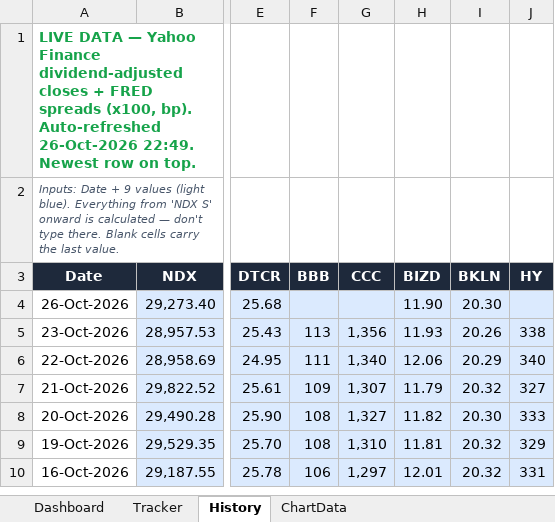
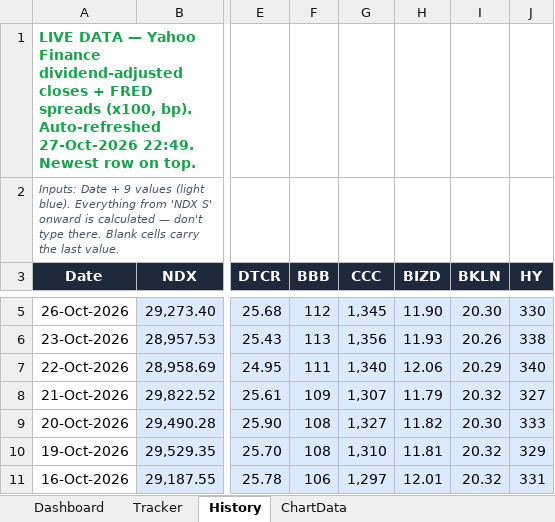
Before and after one commit to kkreddy79/ai-implosion, an Excel workbook: docs/AI_Implosion_Dashboard.xlsx, sheet History, drawn as a sheet; only a part is shown, gaps mark what is left out; values as stored, in another font and other column widths than the file's, no borders; table styles not drawn; addresses are those after the commit; the diff covers the shown part only; the diff names each change by its address in the sheet, - before the commit and + after, or states it on an @@ line.

```diff
--- a/docs/AI_Implosion_Dashboard.xlsx (sheet History)
+++ b/docs/AI_Implosion_Dashboard.xlsx (sheet History)
-A1 (Date): …bp). Auto-refreshed 26-Oct-2026 22:49. Newest…
+A1 (Date): …bp). Auto-refreshed 27-Oct-2026 22:49. Newest…
-F5 (BBB): (empty)
+F5 (BBB): 112
-G5 (CCC): (empty)
+G5 (CCC): 1,345
-J5 (HY): (empty)
+J5 (HY): 330
```
Also changed, not shown: 1 added row and 1 removed row elsewhere in this sheet, 5 other files.
